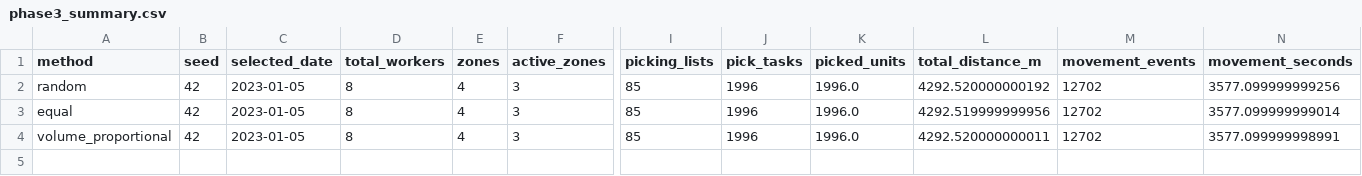
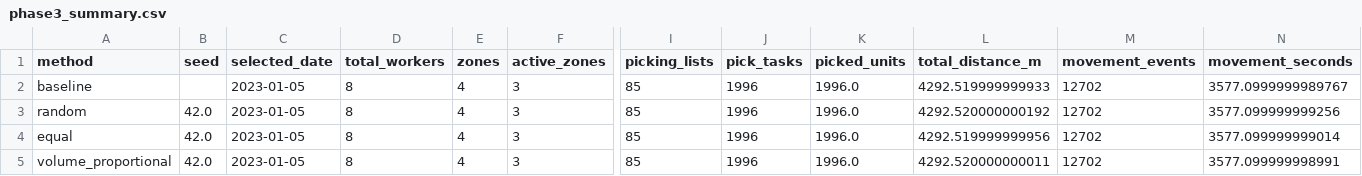
Before and after one commit to mcmoict/entropy-thesis, a CSV file: results/phase3/phase3_summary.csv, drawn as a sheet; only a part is shown, gaps mark what is left out; addresses are those after the commit; rows hold the shown columns only; the diff names each change by its address in the sheet, - before the commit and + after, or states it on an @@ line.

```diff
--- a/results/phase3/phase3_summary.csv
+++ b/results/phase3/phase3_summary.csv
+row 2: baseline |  | 2023-01-05 | 8 | 4 | 3 | 85 | 1996 | 1996.0 | 4292.519999999933 | 12702 | 3577.0999999989767
-B3:B5 (seed): 42
+B3:B5 (seed): 42.0
```
Also changed, not shown: results/phase3/phase3_congestion.csv, results/phase3/phase3_workers.csv, 7 other files.
